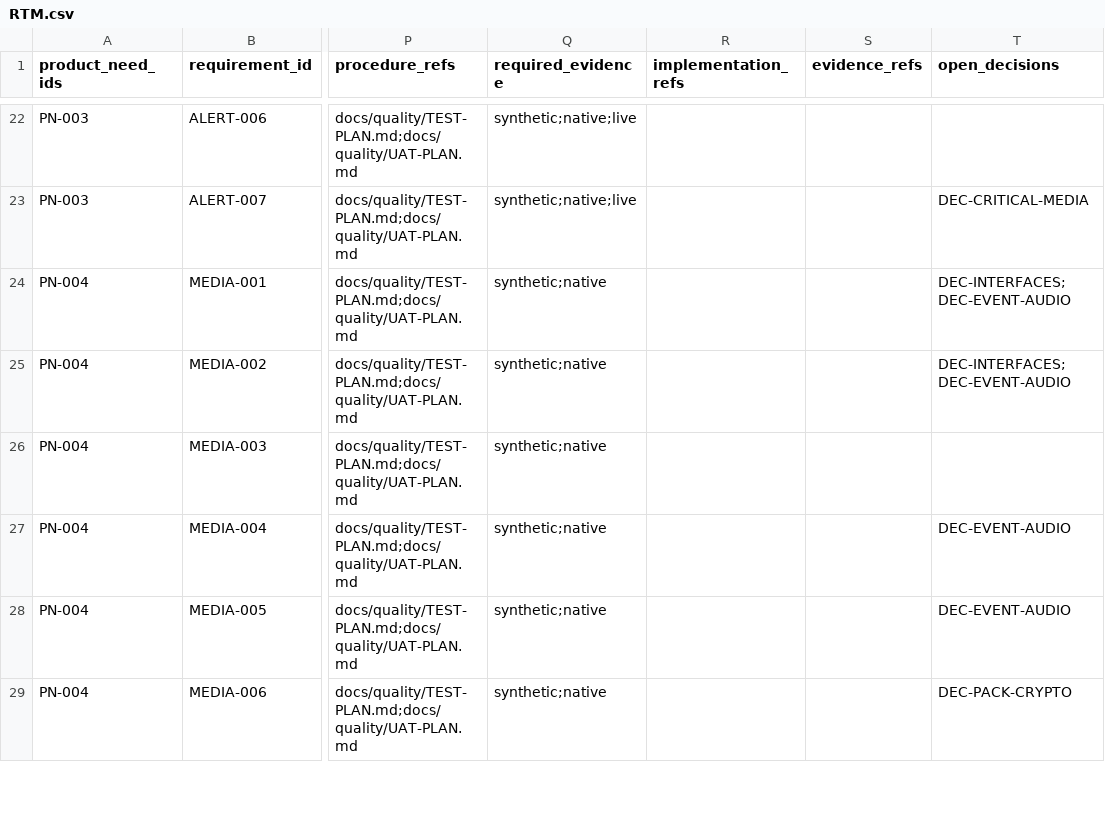
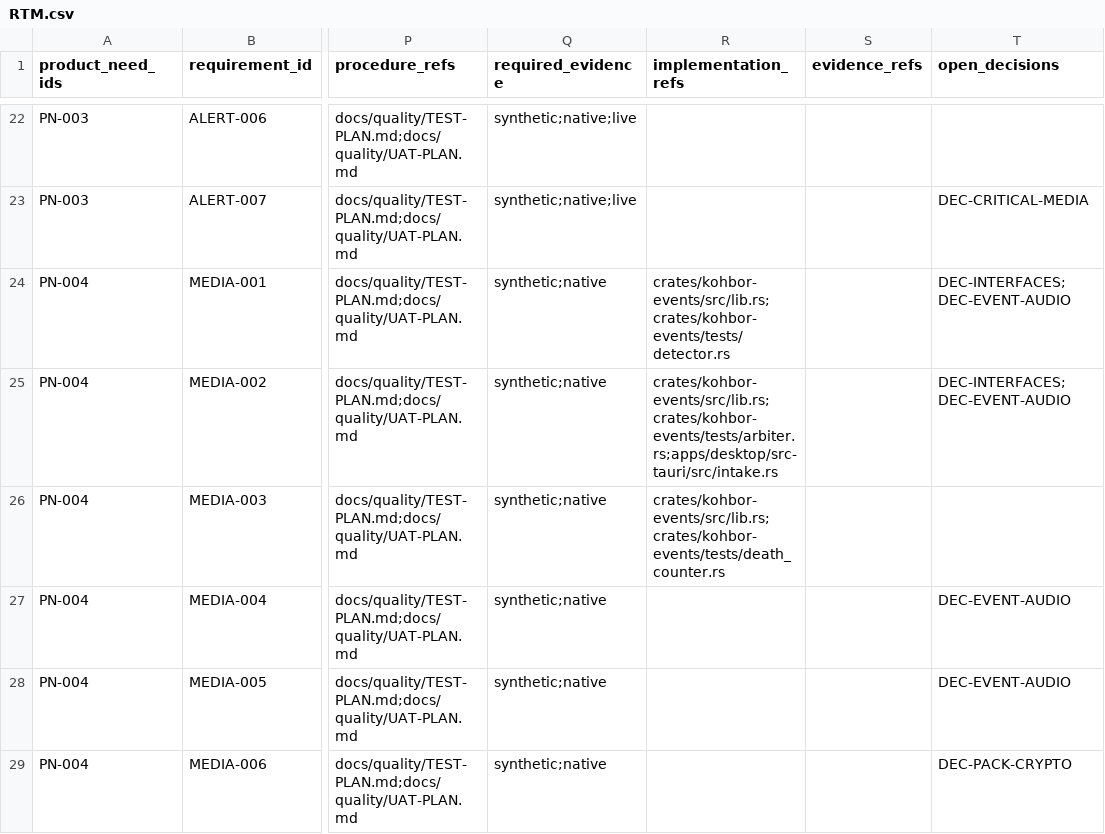
Before and after one commit to Freshair129/kohbor, a CSV file: docs/requirements/RTM.csv, drawn as a sheet; only a part is shown, gaps mark what is left out; the diff names each change by its address in the sheet, - before the commit and + after, or states it on an @@ line.

```diff
--- a/docs/requirements/RTM.csv
+++ b/docs/requirements/RTM.csv
-R24 (implementation_refs): (empty)
+R24 (implementation_refs): crates/kohbor-events/src/lib.rs;crates/kohbor-events/tests/detector.rs
-R25 (implementation_refs): (empty)
+R25 (implementation_refs): crates/kohbor-events/src/lib.rs;crates/kohbor-events/tests/arbiter.rs;apps/desktop/src-tauri/src/intake.rs
-R26 (implementation_refs): (empty)
+R26 (implementation_refs): crates/kohbor-events/src/lib.rs;crates/kohbor-events/tests/death_counter.rs
```
Also changed, not shown: 11 other files.
